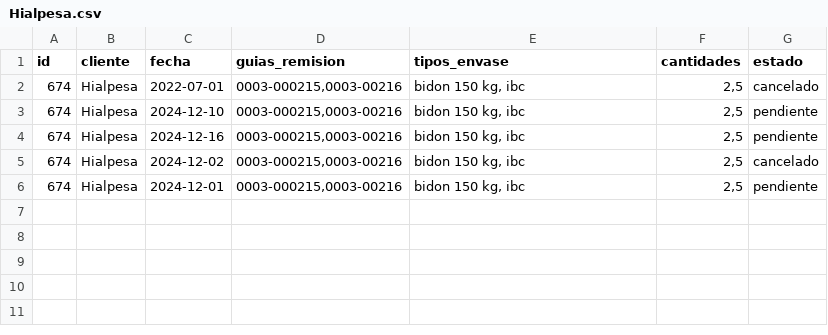
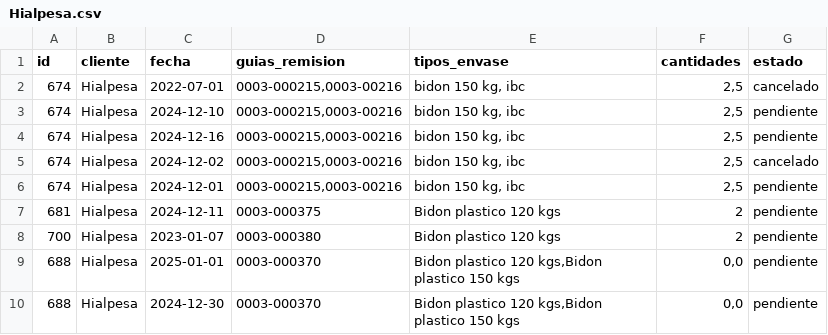
Before and after one commit to leiqne/Argo-Inventory, a CSV file: src/data/Hialpesa.csv, drawn as a sheet; the diff names each change by its address in the sheet, - before the commit and + after, or states it on an @@ line.

```diff
--- a/src/data/Hialpesa.csv
+++ b/src/data/Hialpesa.csv
+row 7: 681 | Hialpesa | 2024-12-11 | 0003-000375 | Bidon plastico 120 kgs | 2 | pendiente
+row 8: 700 | Hialpesa | 2023-01-07 | 0003-000380 | Bidon plastico 120 kgs | 2 | pendiente
+row 9: 688 | Hialpesa | 2025-01-01 | 0003-000370 | Bidon plastico 120 kgs,Bidon plastico 150 kgs | 0,0 | pendiente
+row 10: 688 | Hialpesa | 2024-12-30 | 0003-000370 | Bidon plastico 120 kgs,Bidon plastico 150 kgs | 0,0 | pendiente
```
Also changed, not shown: 3 other files.
